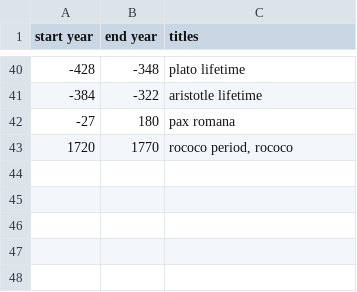
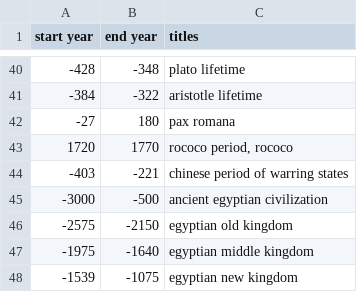
Before and after one commit to aTomWeaver/historicli, a CSV file: src/timeline/periods.csv (was hs/periods.csv), drawn as a sheet; only a part is shown, gaps mark what is left out.

```diff
--- a/hs/periods.csv
+++ b/src/timeline/periods.csv
@@ -43 +43,6 @@ start year, end year, titles
 1720,1770,"rococo period, rococo"
+-403,-221,chinese period of warring states
+-3000,-500,ancient egyptian civilization
+-2575,-2150,egyptian old kingdom
+-1975,-1640,egyptian middle kingdom
+-1539,-1075,egyptian new kingdom
```
Also changed, not shown: src/timeline/timeline.csv, 10 other files.
